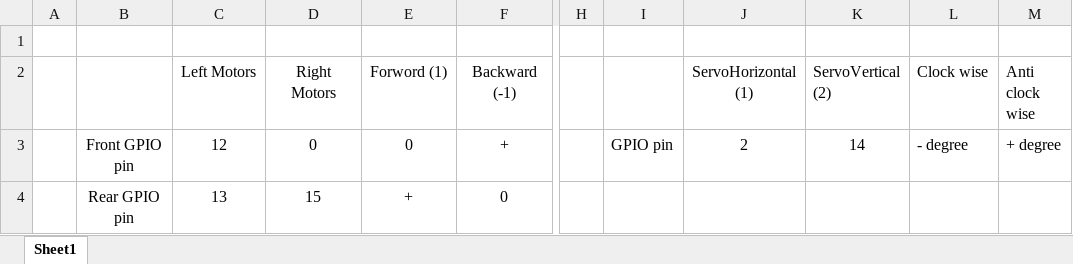
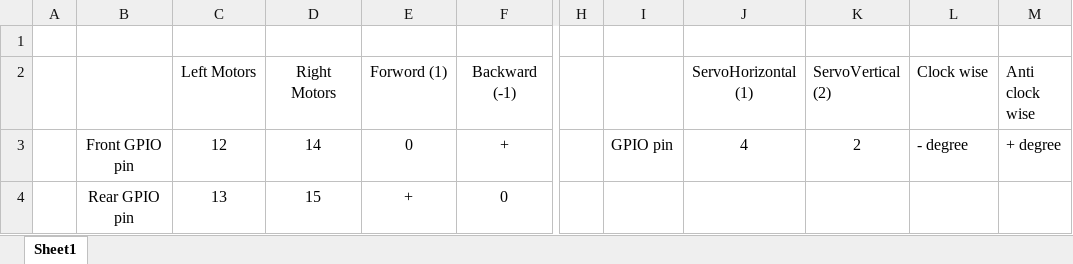
Before and after one commit to mallickboy/AI-Powered-Surveillance-Vehicle, an Excel workbook: pin_config.xlsx, sheet Sheet1, drawn as a sheet; only a part is shown, gaps mark what is left out; values as stored, in another font and other column widths than the file's, no borders; the diff names each change by its address in the sheet, - before the commit and + after, or states it on an @@ line.

Commit message:
Servo/ flashlight added with desktop app

```diff
--- a/pin_config.xlsx (sheet Sheet1)
+++ b/pin_config.xlsx (sheet Sheet1)
-D3 (Right Motors): 0
+D3 (Right Motors): 14
-J3 (ServoHorizontal (1)): 2
+J3 (ServoHorizontal (1)): 4
-K3 (ServoVertical (2)): 14
+K3 (ServoVertical (2)): 2
```
Also changed, not shown: 4 other files.
